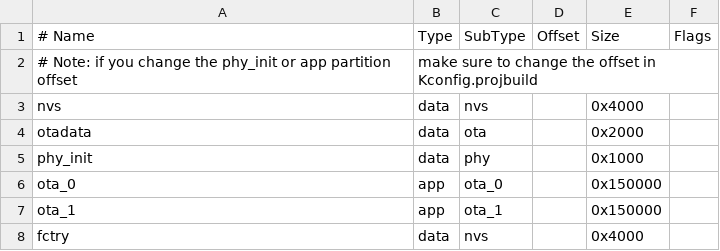
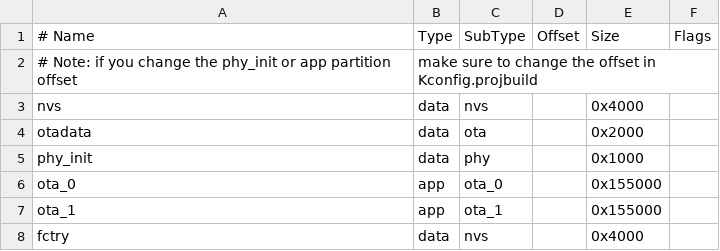
Before and after one commit to JerryZheng89/BlueUnlock, a CSV file: partitions.csv, drawn as a sheet.

```diff
--- a/partitions.csv
+++ b/partitions.csv
@@ -5,4 +5,4 @@ otadata,  data, ota,     ,        0x2000,
 phy_init, data, phy,     ,        0x1000,
-ota_0,    app,  ota_0,   ,        0x150000,
-ota_1,    app,  ota_1,   ,        0x150000,
+ota_0,    app,  ota_0,   ,        0x155000,
+ota_1,    app,  ota_1,   ,        0x155000,
 fctry,    data, nvs,     ,        0x4000
```
Also changed, not shown: 5 other files.
